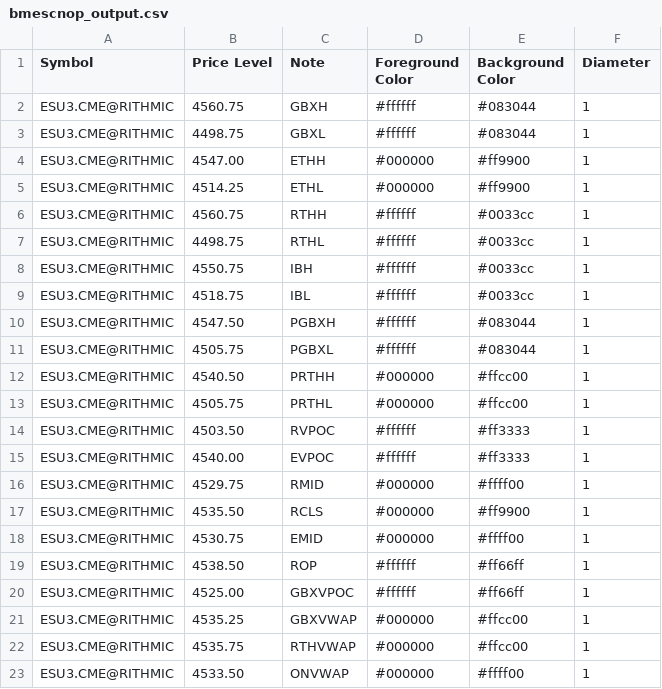
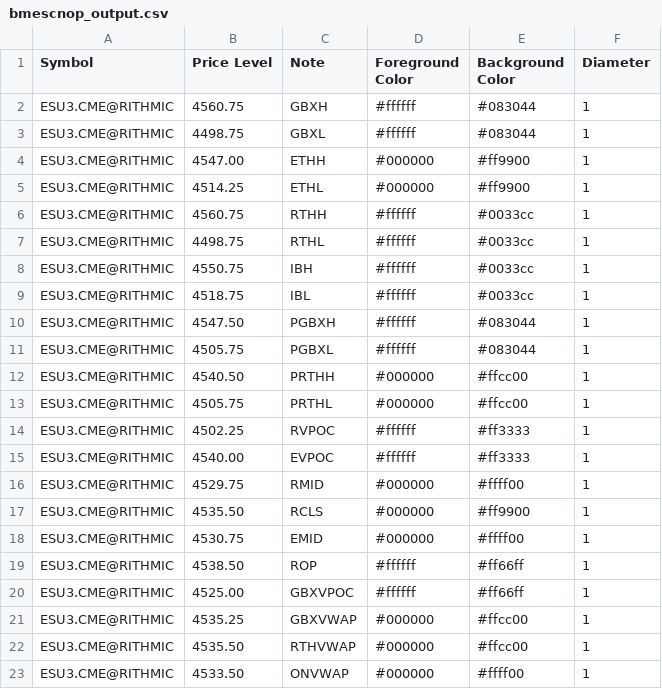
Before and after one commit to shasonline79/irt_levels, a CSV file: bmescnop_output.csv, drawn as a sheet.

Commit message:
autoupdate 2023-08-04-15:01:08

```diff
--- a/bmescnop_output.csv
+++ b/bmescnop_output.csv
@@ -13,3 +13,3 @@ ESU3.CME@RITHMIC,4540.50,PRTHH,#000000,#ffcc00,1
 ESU3.CME@RITHMIC,4505.75,PRTHL,#000000,#ffcc00,1
-ESU3.CME@RITHMIC,4503.50,RVPOC,#ffffff,#ff3333,1
+ESU3.CME@RITHMIC,4502.25,RVPOC,#ffffff,#ff3333,1
 ESU3.CME@RITHMIC,4540.00,EVPOC,#ffffff,#ff3333,1
@@ -21,3 +21,3 @@ ESU3.CME@RITHMIC,4525.00,GBXVPOC,#ffffff,#ff66ff,1
 ESU3.CME@RITHMIC,4535.25,GBXVWAP,#000000,#ffcc00,1
-ESU3.CME@RITHMIC,4535.75,RTHVWAP,#000000,#ffcc00,1
+ESU3.CME@RITHMIC,4535.50,RTHVWAP,#000000,#ffcc00,1
 ESU3.CME@RITHMIC,4533.50,ONVWAP,#000000,#ffff00,1
```
